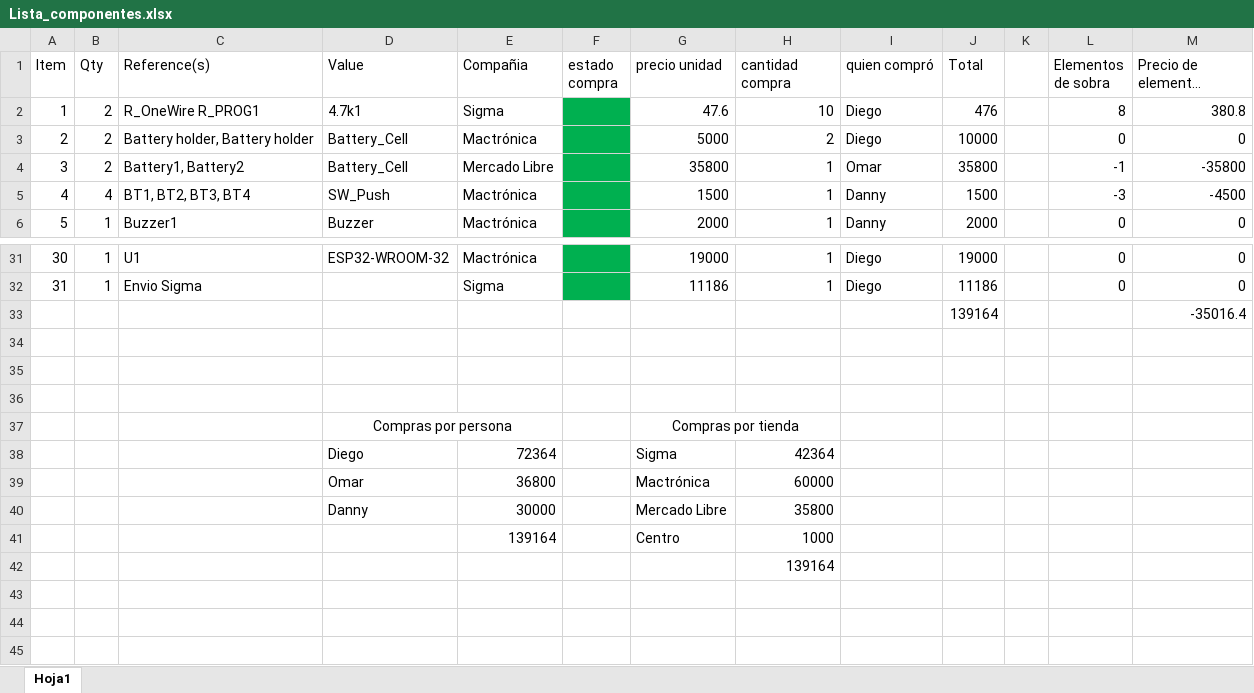
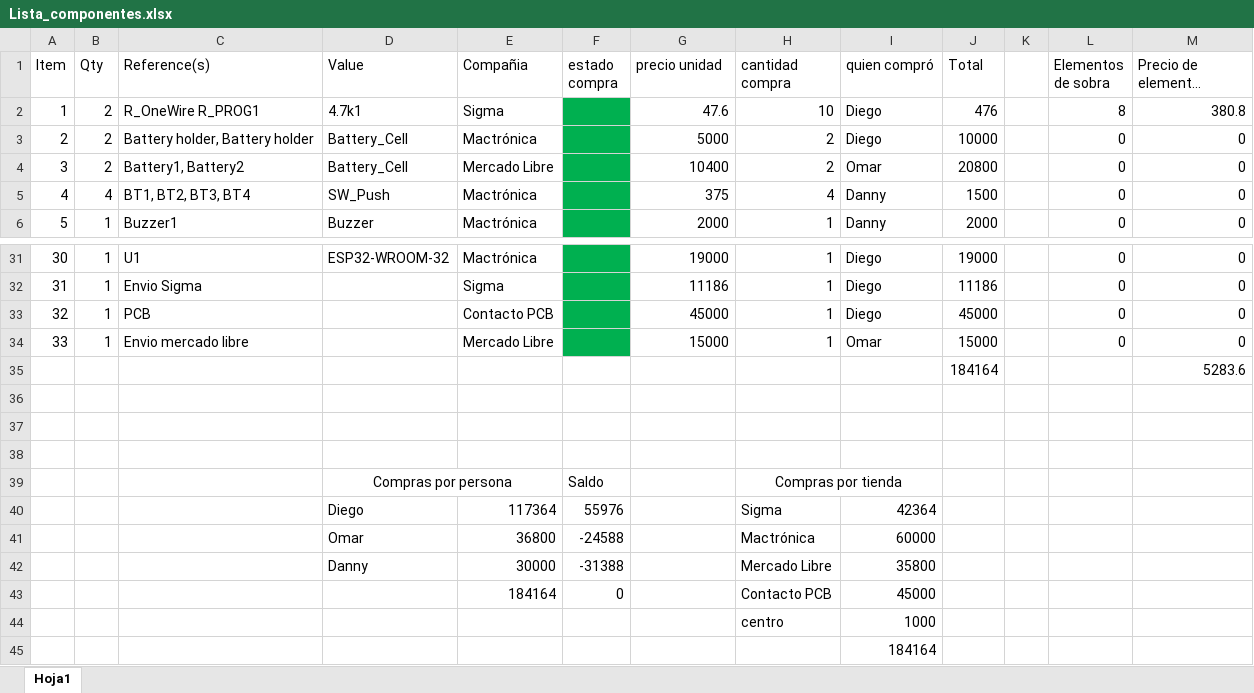
Before and after one commit to Dportela2001/RemoteTempMonitor, an Excel workbook: Lista_componentes.xlsx, sheet Hoja1, drawn as a sheet; only a part is shown, gaps mark what is left out; long unchanged cells end in …; values as stored, in another font and other column widths than the file's, no borders; conditional formats not drawn; removed rows and columns are numbered as before the commit, all else as after; the diff names each change by its address in the sheet, - before the commit and + after, or states it on an @@ line.

Commit message:
Lista de componentes y precios terminada

```diff
--- a/Lista_componentes.xlsx (sheet Hoja1)
+++ b/Lista_componentes.xlsx (sheet Hoja1)
-G4 (precio unidad): 35800
+G4 (precio unidad): 10400
-H4 (cantidad compra): 1
+H4 (cantidad compra): 2
-J4 (Total): 35800
+J4 (Total): 20800
-L4 (Elementos de sobra): -1
+L4 (Elementos de sobra): 0
-M4 (Precio de elementos sobrantes): -35800
+M4 (Precio de elementos sobrantes): 0
-G5 (precio unidad): 1500
+G5 (precio unidad): 375
-H5 (cantidad compra): 1
+H5 (cantidad compra): 4
-L5 (Elementos de sobra): -3
+L5 (Elementos de sobra): 0
-M5 (Precio de elementos sobrantes): -4500
+M5 (Precio de elementos sobrantes): 0
-row 33:  |  |  |  |  |  |  |  |  | 139164 |  |  | -35016.4
+row 33: 32 | 1 | PCB |  | Contacto PCB |  | 45000 | 1 | Diego | 45000 |  | 0 | 0
+row 34: 33 | 1 | Envio mercado libre |  | Mercado Libre |  | 15000 | 1 | Omar | 15000 |  | 0 | 0
+row 35:  |  |  |  |  |  |  |  |  | 184164 |  |  | 5283.6
-row 37:  |  |  | Compras por persona |  |  | Compras por tienda
-row 38:  |  |  | Diego | 72364 |  | Sigma | 42364
-row 39:  |  |  | Omar | 36800 |  | Mactrónica | 60000
-row 40:  |  |  | Danny | 30000 |  | Mercado Libre | 35800
-row 41:  |  |  |  | 139164 |  | Centro | 1000
-row 42:  |  |  |  |  |  |  | 139164
+row 39:  |  |  | Compras por persona |  | Saldo |  | Compras por tienda
+row 40:  |  |  | Diego | 117364 | 55976 |  | Sigma | 42364
+row 41:  |  |  | Omar | 36800 | -24588 |  | Mactrónica | 60000
+row 42:  |  |  | Danny | 30000 | -31388 |  | Mercado Libre | 35800
+row 43:  |  |  |  | 184164 | 0 |  | Contacto PCB | 45000
+row 44:  |  |  |  |  |  |  | centro | 1000
+row 45:  |  |  |  |  |  |  |  | 184164
```
Also changed, not shown: 1 other file.
